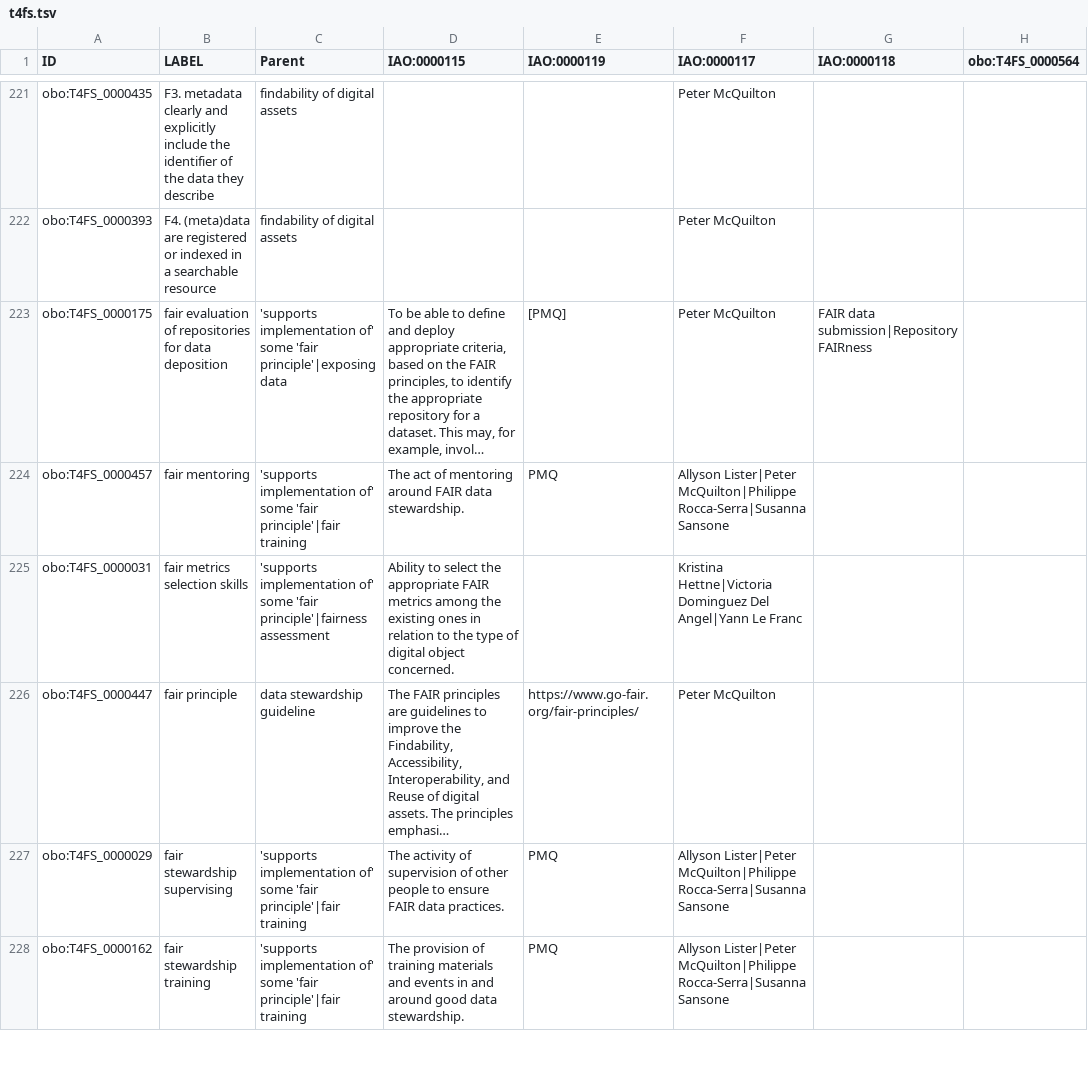
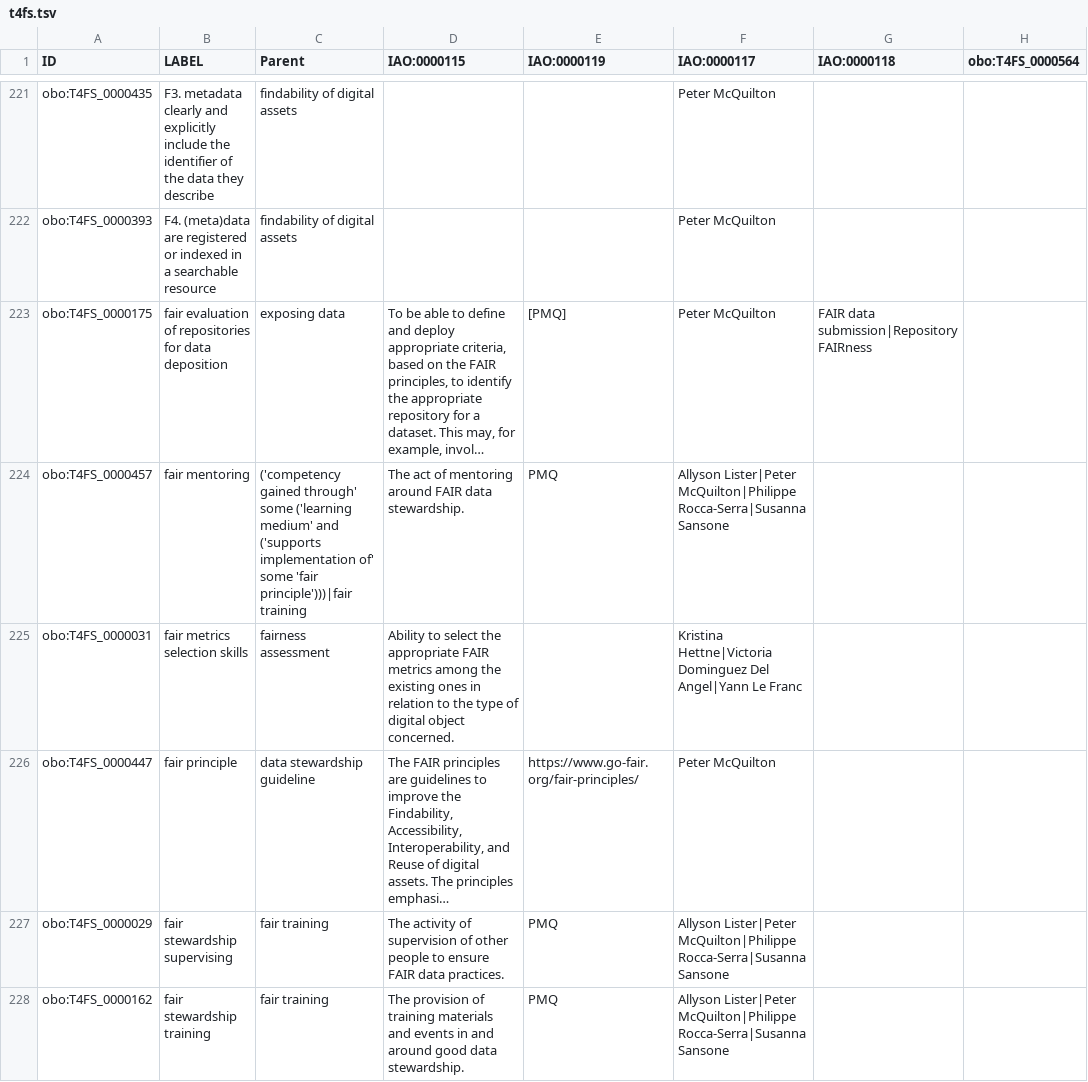
Before and after one commit to terms4fairskills/FAIRterminology, a TSV file: src/templates/t4fs.tsv, drawn as a sheet; only a part is shown, gaps mark what is left out; long unchanged cells end in …; the diff covers the shown part only; the diff names each change by its address in the sheet, - before the commit and + after, or states it on an @@ line.

Commit message:
Updates to allow consistent ontology via the templates

```diff
--- a/src/templates/t4fs.tsv
+++ b/src/templates/t4fs.tsv
-C223 (Parent): 'supports implementation of' some 'fair principle'|exposing data
+C223 (Parent): exposing data
-C224 (Parent): 'supports implementation of' some 'fair principle'|fair training
+C224 (Parent): ('competency gained through' some ('learning medium' and ('supports implementation of' some 'fair principle')))|fair training
-C225 (Parent): 'supports implementation of' some 'fair principle'|fairness assessment
+C225 (Parent): fairness assessment
-C227:C228 (Parent): 'supports implementation of' some 'fair principle'|fair training
+C227:C228 (Parent): fair training
```
Also changed, not shown: 58 edited cells elsewhere in this file, src/templates/properties.tsv, 23 other files.
